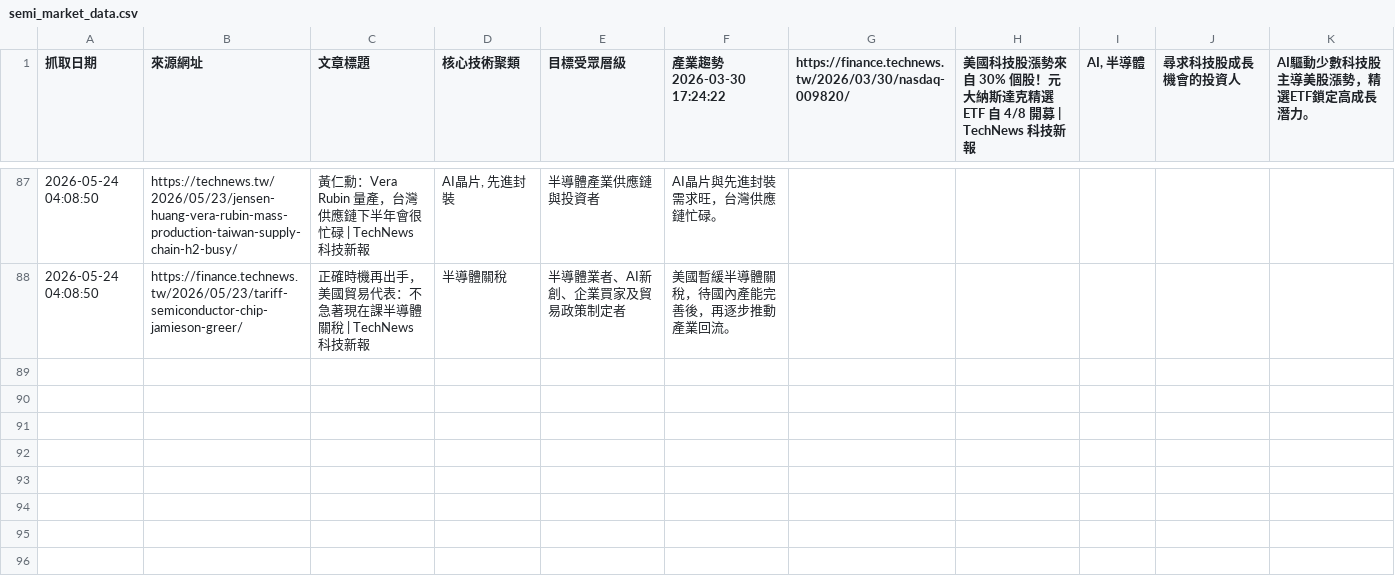
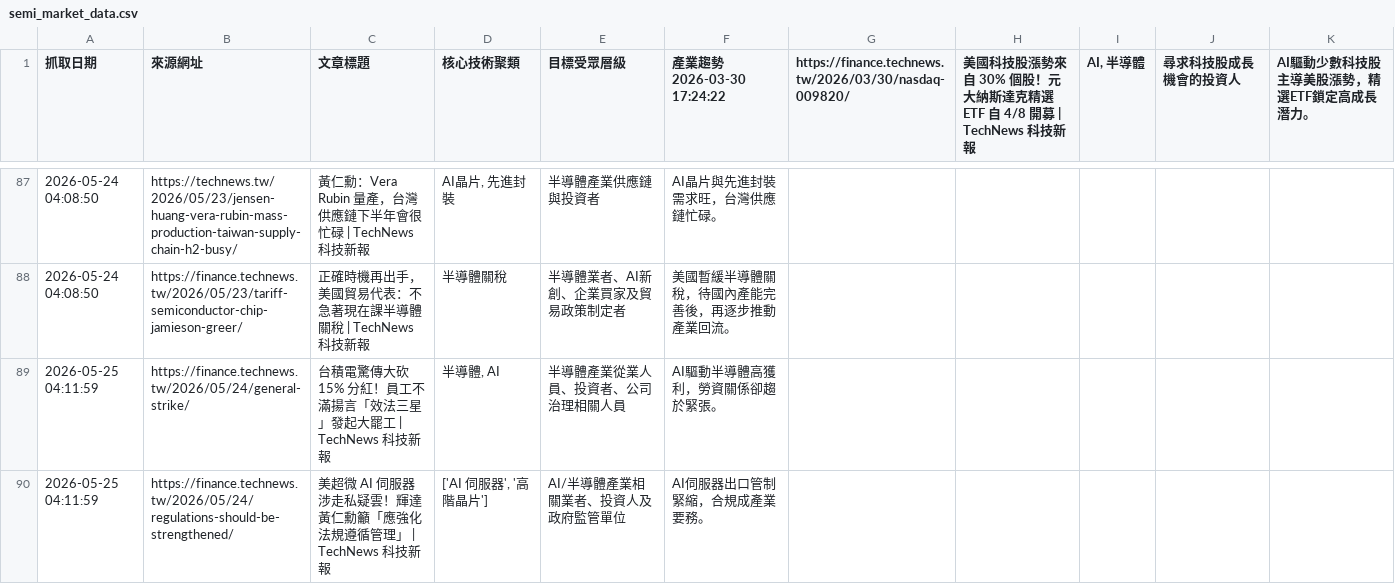
Before and after one commit to SEMITWmkt/SEMI-SEO-GEO, a CSV file: semi_market_data.csv, drawn as a sheet; only a part is shown, gaps mark what is left out; the diff names each change by its address in the sheet, - before the commit and + after, or states it on an @@ line.

```diff
--- a/semi_market_data.csv
+++ b/semi_market_data.csv
+row 89: 2026-05-25 04:11:59 | https://finance.technews.tw/2026/05/24/general-strike/ | 台積電驚傳大砍 15% 分紅！員工不滿揚言「效法三星」發起大罷工 | TechNews 科技新報 | 半導體, AI | 半導體產業從業人員、投資者、公司治理相關人員 | AI驅動半導體高獲利，勞資關係卻趨於緊張。
+row 90: 2026-05-25 04:11:59 | https://finance.technews.tw/2026/05/24/regulations-should-be-strengthened/ | 美超微 AI 伺服器涉走私疑雲！輝達黃仁勳籲「應強化法規遵循管理」 | TechNews 科技新報 | ['AI 伺服器', '高階晶片'] | AI/半導體產業相關業者、投資人及政府監管單位 | AI伺服器出口管制緊縮，合規成產業要務。
```
